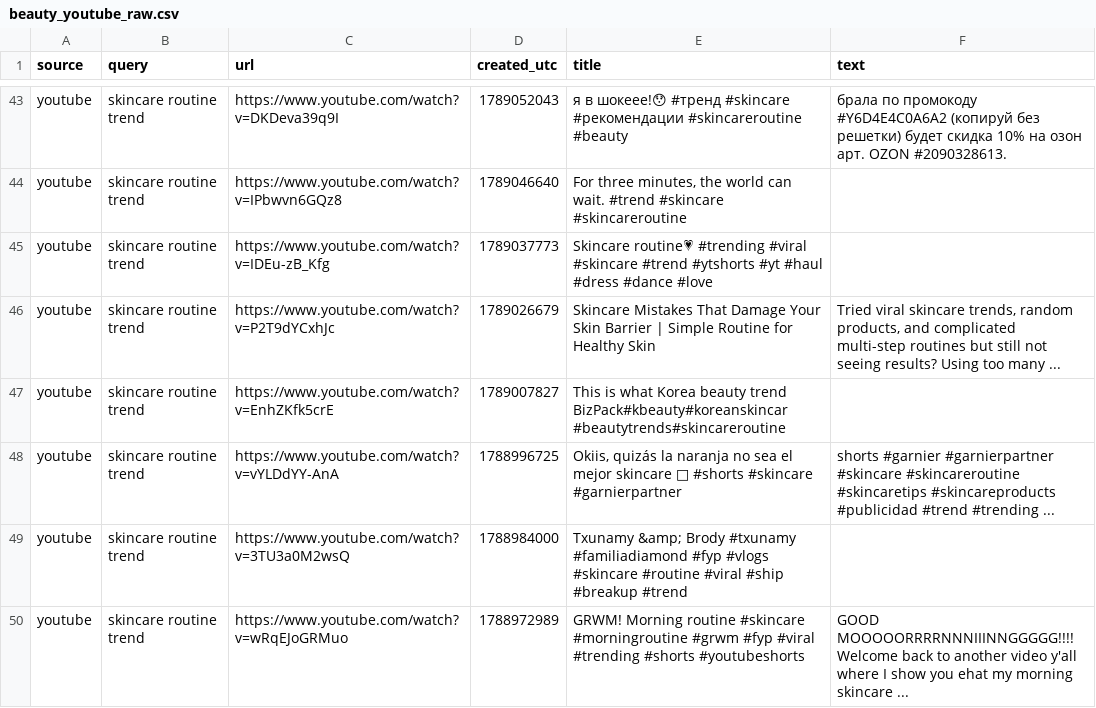
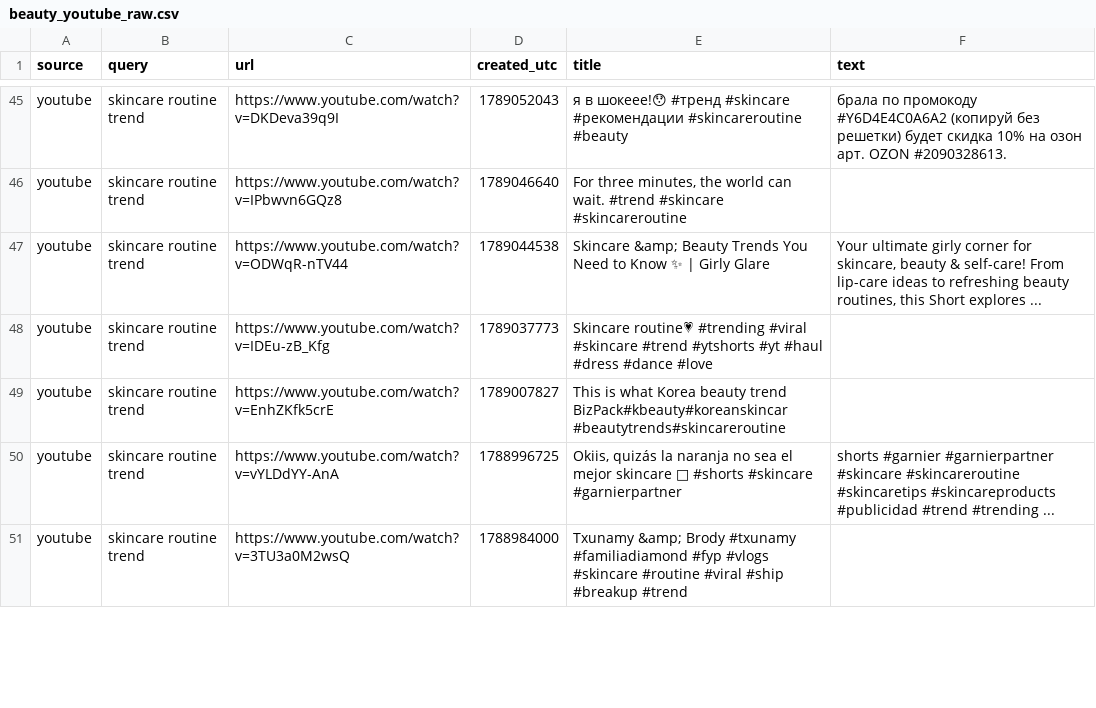
Before and after one commit to prettylittledata/prettylittledata, a CSV file: data/beauty_youtube_raw.csv, drawn as a sheet; only a part is shown, gaps mark what is left out; the diff covers the shown part only.

```diff
--- a/data/beauty_youtube_raw.csv
+++ b/data/beauty_youtube_raw.csv
@@ -44,4 +46,4 @@ youtube,skincare routine trend,https://www.youtube.com/watch?v=DKDeva39q9I,17890
 youtube,skincare routine trend,https://www.youtube.com/watch?v=IPbwvn6GQz8,1789046640,"For three minutes, the world can wait. #trend #skincare #skincareroutine",
+youtube,skincare routine trend,https://www.youtube.com/watch?v=ODWqR-nTV44,1789044538,Skincare &amp; Beauty Trends You Need to Know ✨ | Girly Glare,"Your ultimate girly corner for skincare, beauty & self-care! From lip-care ideas to refreshing beauty routines, this Short explores ..."
 youtube,skincare routine trend,https://www.youtube.com/watch?v=IDEu-zB_Kfg,1789037773,Skincare routine💗 #trending #viral #skincare #trend #ytshorts #yt #haul #dress #dance #love,
-youtube,skincare routine trend,https://www.youtube.com/watch?v=P2T9dYCxhJc,1789026679,Skincare Mistakes That Damage Your Skin Barrier | Simple Routine for Healthy Skin,"Tried viral skincare trends, random products, and complicated multi-step routines but still not seeing results? Using too many ..."
 youtube,skincare routine trend,https://www.youtube.com/watch?v=EnhZKfk5crE,1789007827,This is what Korea beauty trend BizPack#kbeauty#koreanskincar #beautytrends#skincareroutine,
@@ -49,2 +51 @@ youtube,skincare routine trend,https://www.youtube.com/watch?v=vYLDdYY-AnA,17889
 youtube,skincare routine trend,https://www.youtube.com/watch?v=3TU3a0M2wsQ,1788984000,Txunamy &amp; Brody #txunamy #familiadiamond #fyp #vlogs #skincare #routine #viral #ship #breakup #trend,
-youtube,skincare routine trend,https://www.youtube.com/watch?v=wRqEJoGRMuo,1788972989,GRWM! Morning routine #skincare #morningroutine #grwm #fyp #viral #trending #shorts #youtubeshorts,GOOD MOOOOORRRRNNNIIINNGGGGG!!!!   Welcome back to another video y'all where I show you ehat my morning skincare ...
```
Also changed, not shown: 9 added rows, 8 removed rows and 4 edited cells elsewhere in this file, data/beauty_all_raw.csv, data/beauty_decreasing_terms.csv, 4 other files.
